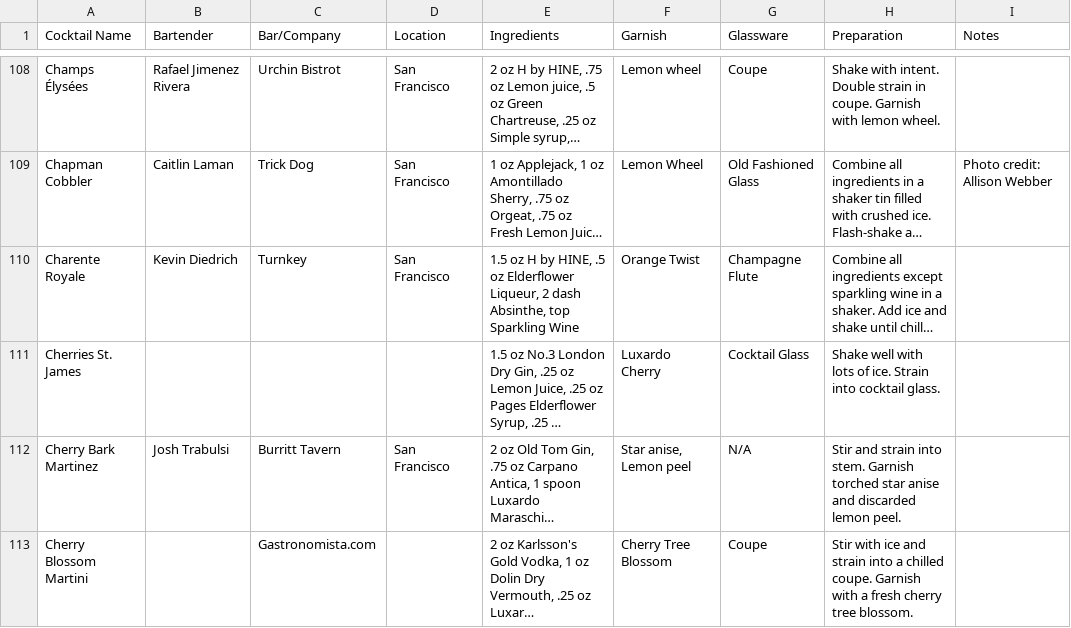
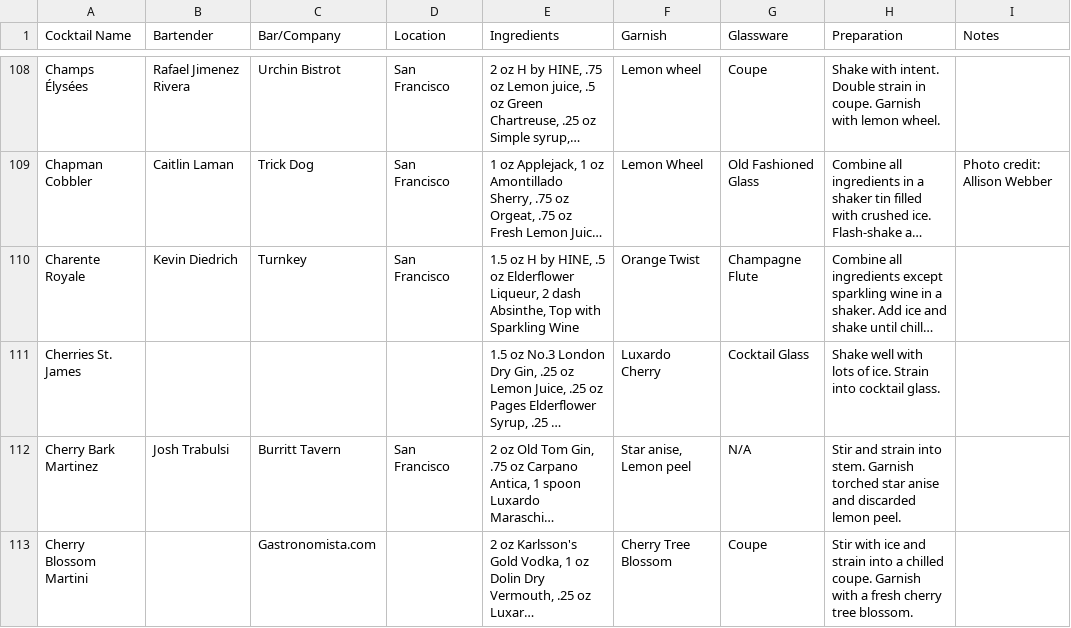
Before and after one commit to KarsonGover/Cocktail-Recommender, a CSV file: csv/cocktails_data.csv, drawn as a sheet; only a part is shown, gaps mark what is left out; long unchanged cells end in …; the diff covers the shown part only; the diff names each change by its address in the sheet, - before the commit and + after, or states it on an @@ line.

```diff
--- a/csv/cocktails_data.csv
+++ b/csv/cocktails_data.csv
-E110 (Ingredients): …dash Absinthe, top Sparkling Wine
+E110 (Ingredients): …dash Absinthe, Top with Sparkling Wine
```
Also changed, not shown: 184 edited cells elsewhere in this file, 2 other files.
